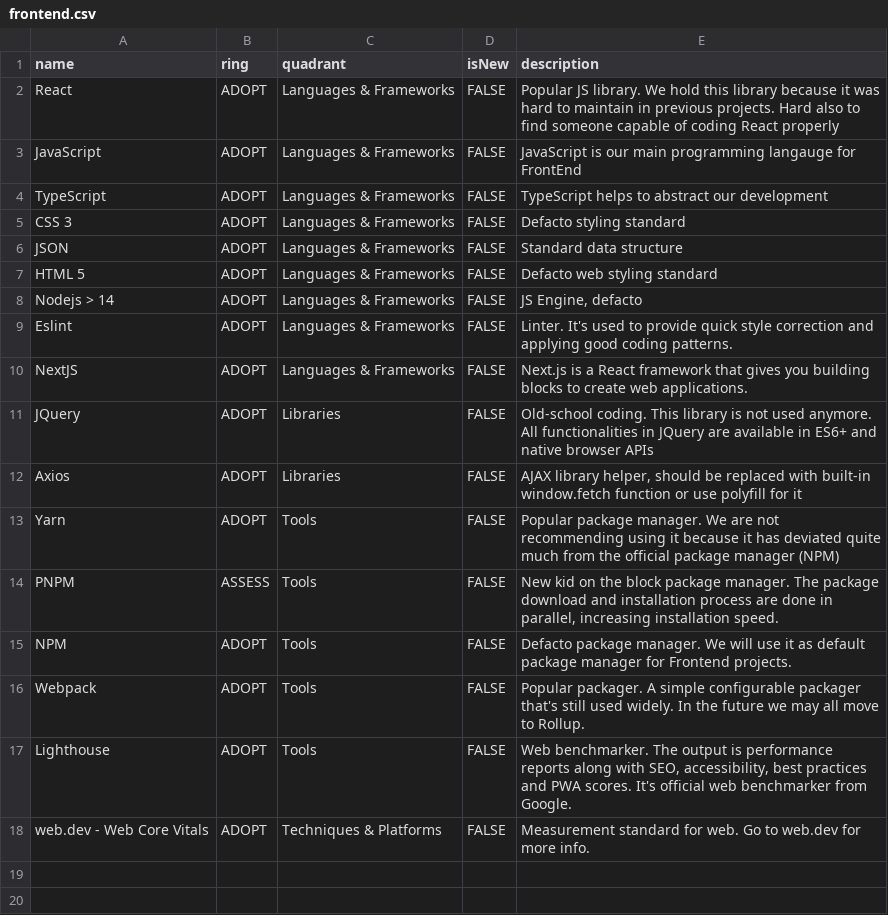
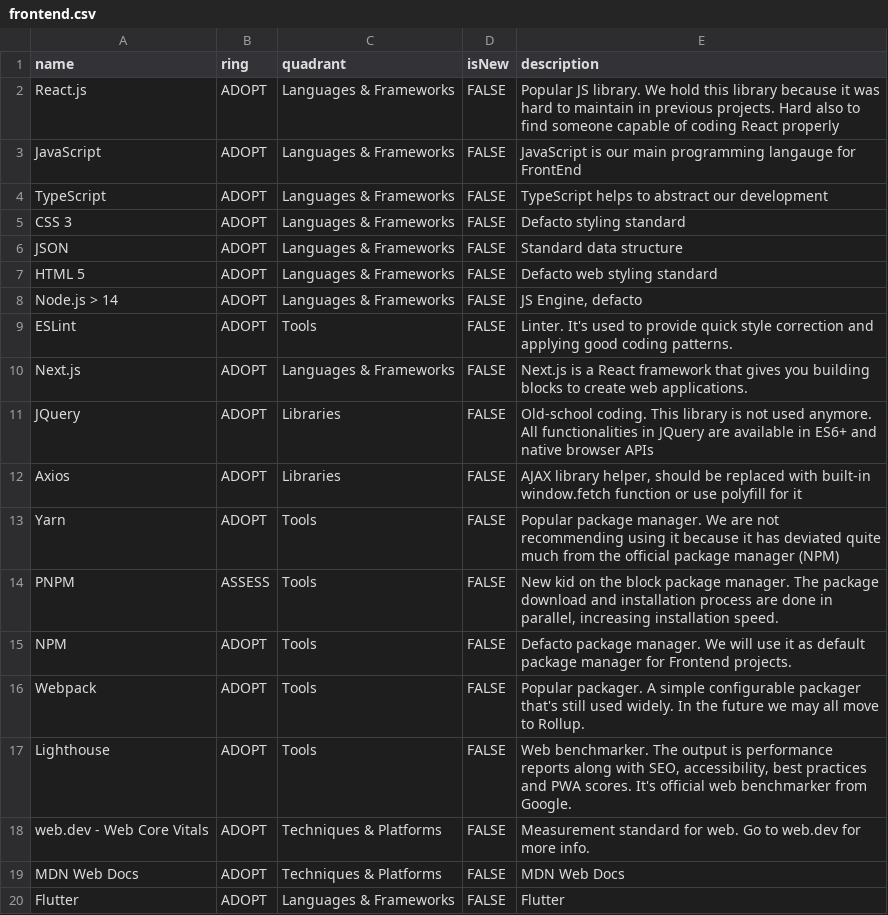
Before and after one commit to ganeshcomstudio/tech-radar, a CSV file: frontend.csv, drawn as a sheet.

Commit message:
update frontend

```diff
--- a/frontend.csv
+++ b/frontend.csv
@@ -1,3 +1,3 @@
 name,ring,quadrant,isNew,description
-React,ADOPT,Languages & Frameworks,FALSE,Popular JS library. We hold this library because it was hard to maintain in previous projects. Hard also to find someone capable of coding React properly
+React.js,ADOPT,Languages & Frameworks,FALSE,Popular JS library. We hold this library because it was hard to maintain in previous projects. Hard also to find someone capable of coding React properly
 JavaScript,ADOPT,Languages & Frameworks,FALSE,JavaScript is our main programming langauge for FrontEnd
@@ -7,5 +7,5 @@ JSON,ADOPT,Languages & Frameworks,FALSE,Standard data structure
 HTML 5,ADOPT,Languages & Frameworks,FALSE,Defacto web styling standard
-Nodejs > 14,ADOPT,Languages & Frameworks,FALSE,"JS Engine, defacto"
-Eslint,ADOPT,Languages & Frameworks,FALSE,Linter. It's used to provide quick style correction and applying good coding patterns.
-NextJS,ADOPT,Languages & Frameworks,FALSE,Next.js is a React framework that gives you building blocks to create web applications.
+Node.js > 14,ADOPT,Languages & Frameworks,FALSE,"JS Engine, defacto"
+ESLint,ADOPT,Tools,FALSE,Linter. It's used to provide quick style correction and applying good coding patterns.
+Next.js,ADOPT,Languages & Frameworks,FALSE,Next.js is a React framework that gives you building blocks to create web applications.
 JQuery,ADOPT,Libraries,FALSE,Old-school coding. This library is not used anymore. All functionalities in JQuery are available in ES6+ and native browser APIs
@@ -18 +18,3 @@ Lighthouse,ADOPT,Tools,FALSE,"Web benchmarker. The output is performance reports
 web.dev - Web Core Vitals,ADOPT,Techniques & Platforms,FALSE,Measurement standard for web. Go to web.dev for more info.
+MDN Web Docs,ADOPT,Techniques & Platforms,FALSE,MDN Web Docs
+Flutter,ADOPT,Languages & Frameworks,FALSE,Flutter
```
